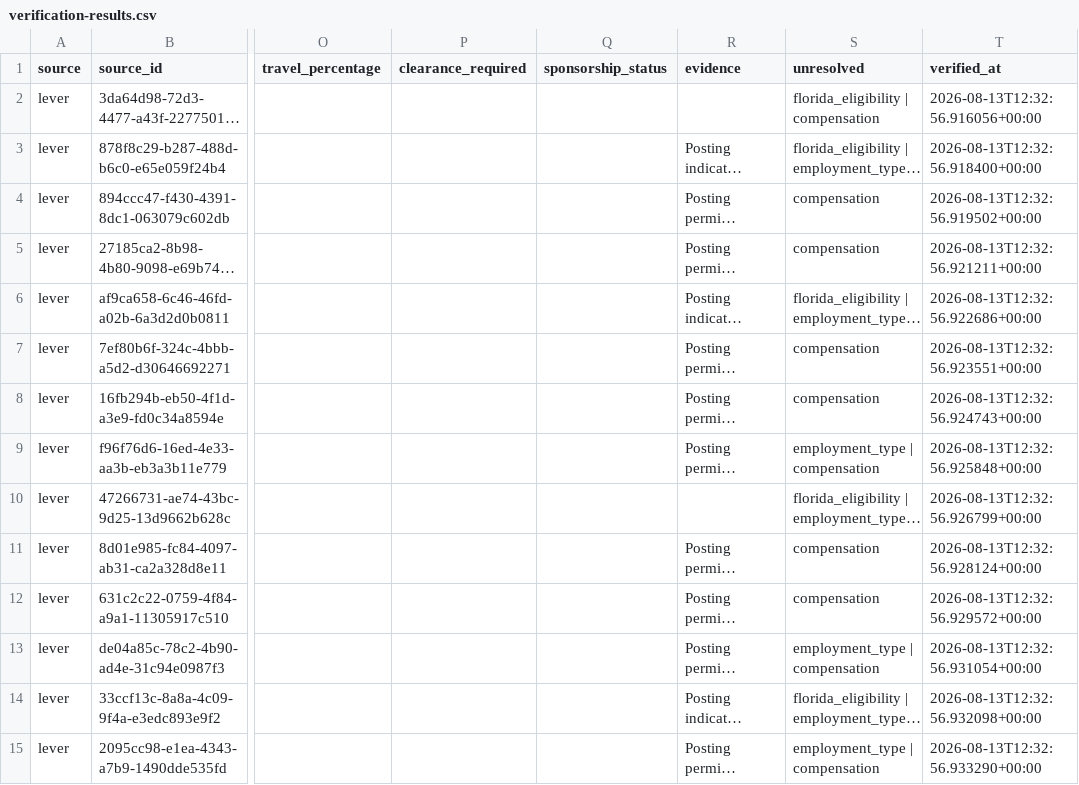
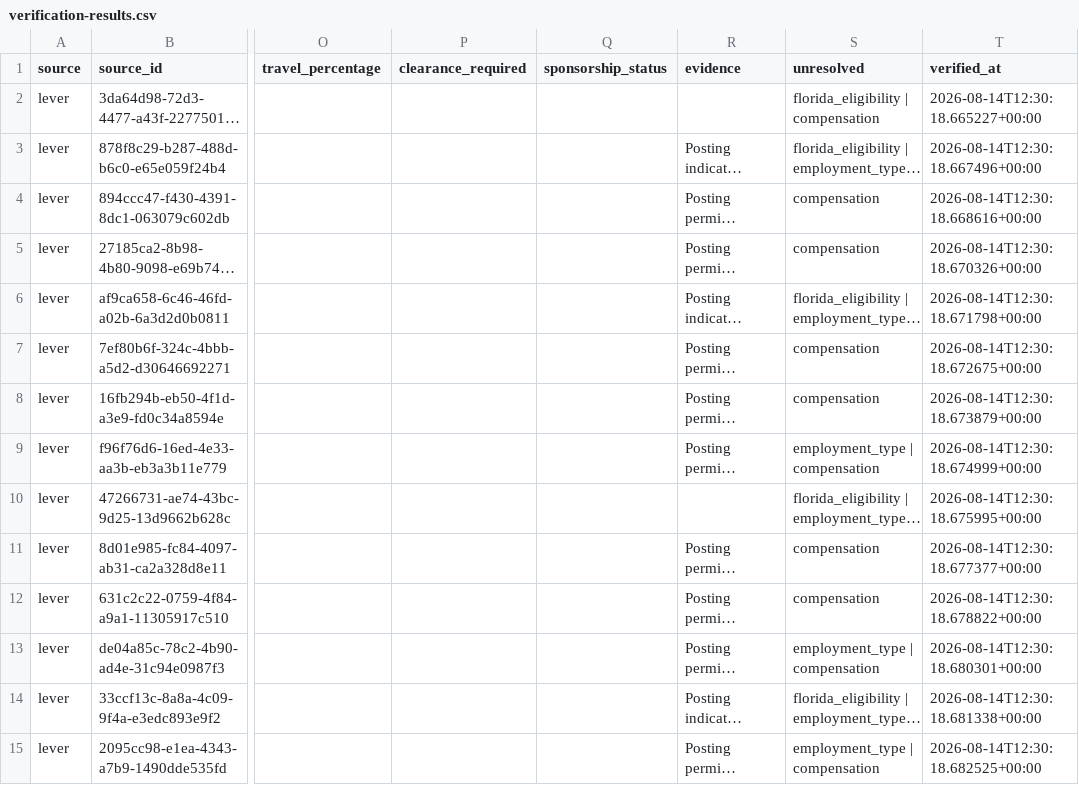
Before and after one commit to AudioJones-Dev/career-os, a CSV file: latest/verification-results.csv, drawn as a sheet; only a part is shown, gaps mark what is left out; long unchanged cells end in …; the diff covers the shown part only; the diff names each change by its address in the sheet, - before the commit and + after, or states it on an @@ line.

```diff
--- a/latest/verification-results.csv
+++ b/latest/verification-results.csv
-T2 (verified_at): 2026-08-13T12:32:56.916056+00:00
+T2 (verified_at): 2026-08-14T12:30:18.665227+00:00
-T3 (verified_at): 2026-08-13T12:32:56.918400+00:00
+T3 (verified_at): 2026-08-14T12:30:18.667496+00:00
-T4 (verified_at): 2026-08-13T12:32:56.919502+00:00
+T4 (verified_at): 2026-08-14T12:30:18.668616+00:00
-T5 (verified_at): 2026-08-13T12:32:56.921211+00:00
+T5 (verified_at): 2026-08-14T12:30:18.670326+00:00
-T6 (verified_at): 2026-08-13T12:32:56.922686+00:00
+T6 (verified_at): 2026-08-14T12:30:18.671798+00:00
-T7 (verified_at): 2026-08-13T12:32:56.923551+00:00
+T7 (verified_at): 2026-08-14T12:30:18.672675+00:00
-T8 (verified_at): 2026-08-13T12:32:56.924743+00:00
+T8 (verified_at): 2026-08-14T12:30:18.673879+00:00
-T9 (verified_at): 2026-08-13T12:32:56.925848+00:00
+T9 (verified_at): 2026-08-14T12:30:18.674999+00:00
-T10 (verified_at): 2026-08-13T12:32:56.926799+00:00
+T10 (verified_at): 2026-08-14T12:30:18.675995+00:00
-T11 (verified_at): 2026-08-13T12:32:56.928124+00:00
+T11 (verified_at): 2026-08-14T12:30:18.677377+00:00
-T12 (verified_at): 2026-08-13T12:32:56.929572+00:00
+T12 (verified_at): 2026-08-14T12:30:18.678822+00:00
-T13 (verified_at): 2026-08-13T12:32:56.931054+00:00
+T13 (verified_at): 2026-08-14T12:30:18.680301+00:00
-T14 (verified_at): 2026-08-13T12:32:56.932098+00:00
+T14 (verified_at): 2026-08-14T12:30:18.681338+00:00
-T15 (verified_at): 2026-08-13T12:32:56.933290+00:00
+T15 (verified_at): 2026-08-14T12:30:18.682525+00:00
```
Also changed, not shown: 1 removed row and 157 edited cells elsewhere in this file, latest/ranked-opportunities.csv, 1 other file.
